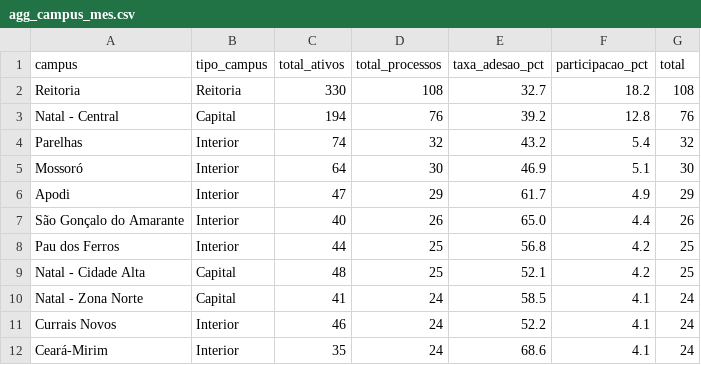
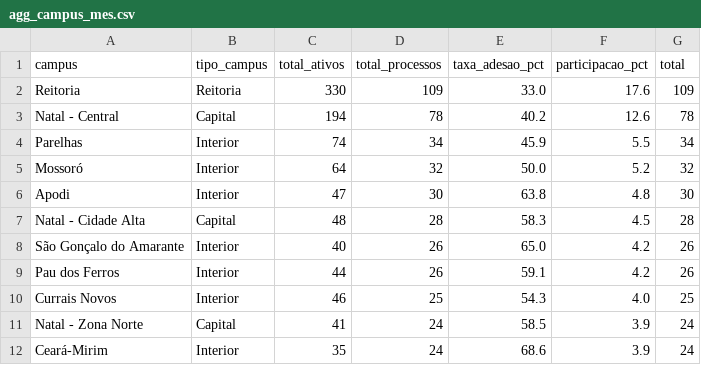
Before and after one commit to kelsoncm/memoriais-avaliados, a CSV file: docs/data/agg_campus_mes.csv, drawn as a sheet; only a part is shown; the diff covers the shown part only.

```diff
--- a/docs/data/agg_campus_mes.csv
+++ b/docs/data/agg_campus_mes.csv
@@ -1,12 +1,12 @@
 campus,tipo_campus,total_ativos,total_processos,taxa_adesao_pct,participacao_pct,total
-Reitoria,Reitoria,330,108,32.7,18.2,108
-Natal - Central,Capital,194,76,39.2,12.8,76
-Parelhas,Interior,74,32,43.2,5.4,32
-Mossoró,Interior,64,30,46.9,5.1,30
-Apodi,Interior,47,29,61.7,4.9,29
-São Gonçalo do Amarante,Interior,40,26,65.0,4.4,26
-Pau dos Ferros,Interior,44,25,56.8,4.2,25
-Natal - Cidade Alta,Capital,48,25,52.1,4.2,25
-Natal - Zona Norte,Capital,41,24,58.5,4.1,24
-Currais Novos,Interior,46,24,52.2,4.1,24
-Ceará-Mirim,Interior,35,24,68.6,4.1,24
+Reitoria,Reitoria,330,109,33.0,17.6,109
+Natal - Central,Capital,194,78,40.2,12.6,78
+Parelhas,Interior,74,34,45.9,5.5,34
+Mossoró,Interior,64,32,50.0,5.2,32
+Apodi,Interior,47,30,63.8,4.8,30
+Natal - Cidade Alta,Capital,48,28,58.3,4.5,28
+São Gonçalo do Amarante,Interior,40,26,65.0,4.2,26
+Pau dos Ferros,Interior,44,26,59.1,4.2,26
+Currais Novos,Interior,46,25,54.3,4.0,25
+Natal - Zona Norte,Capital,41,24,58.5,3.9,24
+Ceará-Mirim,Interior,35,24,68.6,3.9,24
```
Also changed, not shown: 2 added rows, 2 removed rows and 28 edited cells elsewhere in this file, docs/data/agg_cargo_nivel.csv, docs/data/fato_anonimo.csv, 2 other files.
